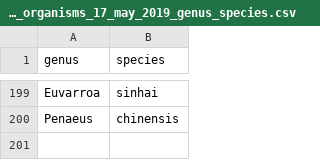
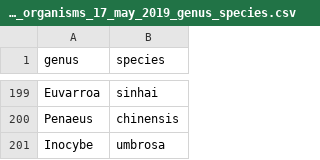
Before and after one commit to warrickct/edna-at-risks-organisms, a CSV file: endangered_files/risk_organisms_17_may_2019_genus_species.csv, drawn as a sheet; only a part is shown, gaps mark what is left out; the diff names each change by its address in the sheet, - before the commit and + after, or states it on an @@ line.

```diff
--- a/endangered_files/risk_organisms_17_may_2019_genus_species.csv
+++ b/endangered_files/risk_organisms_17_may_2019_genus_species.csv
+row 201: Inocybe | umbrosa
```
Also changed, not shown: 1 other file.
